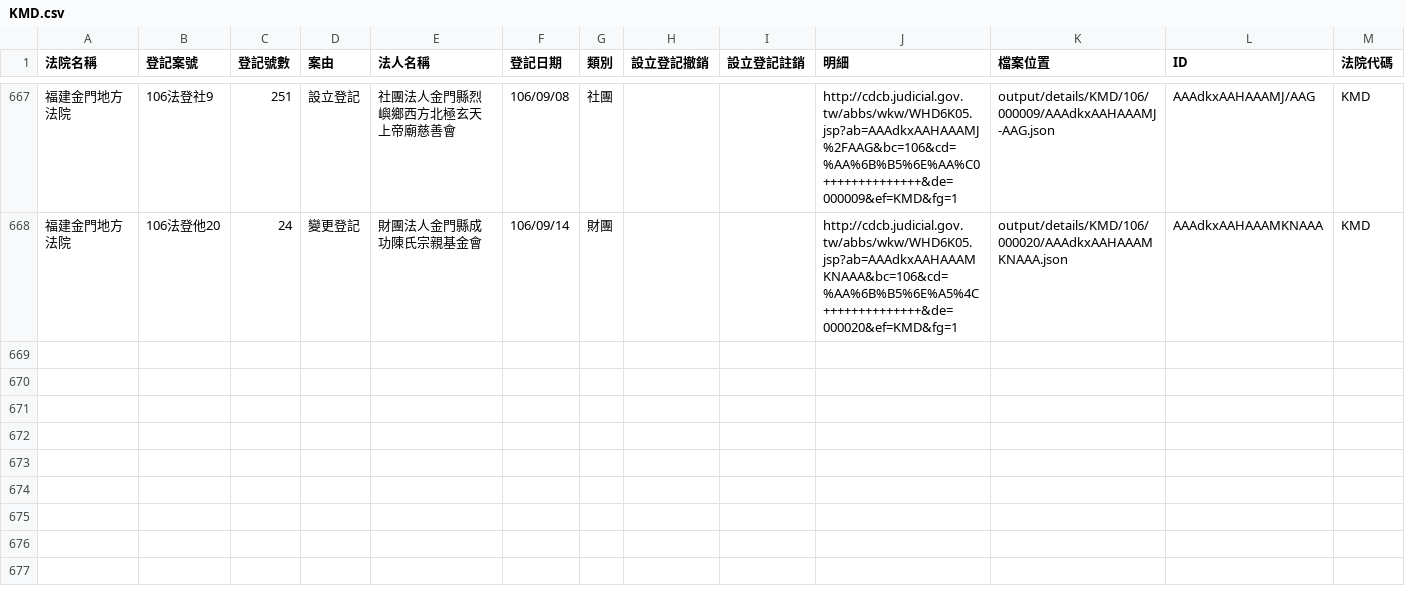
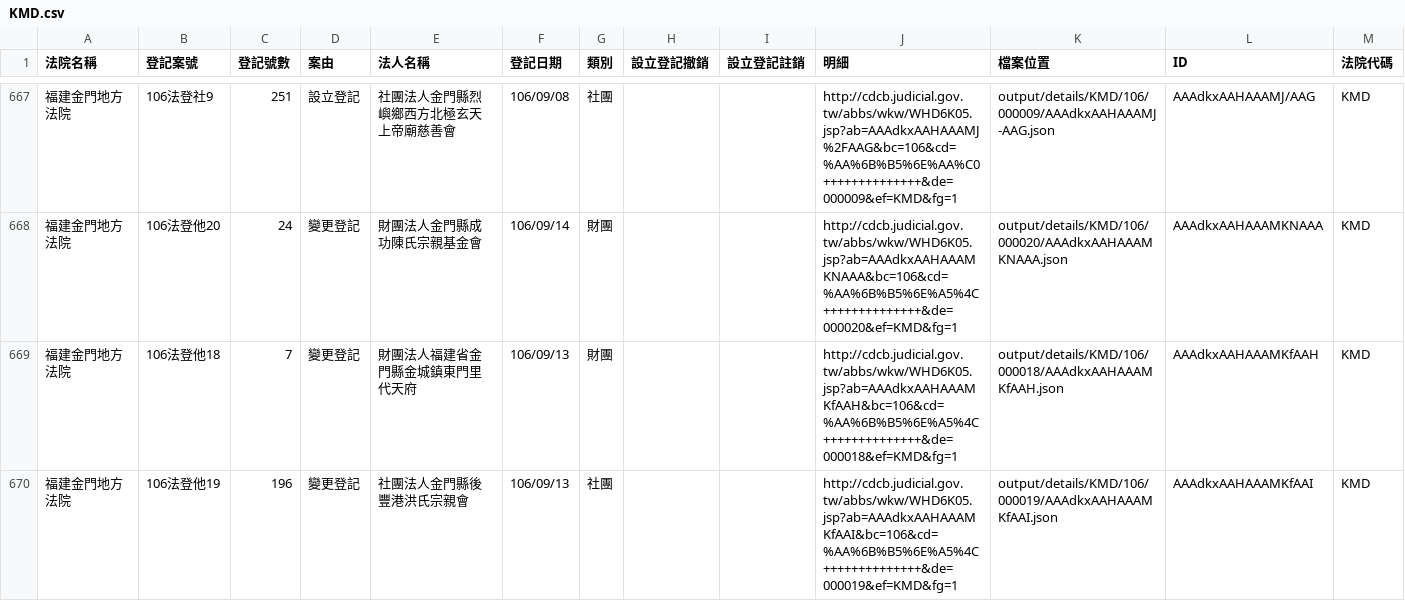
Before and after one commit to g0v/foundationtw, a CSV file: output/lists/KMD.csv, drawn as a sheet; only a part is shown, gaps mark what is left out.

```diff
--- a/output/lists/KMD.csv
+++ b/output/lists/KMD.csv
@@ -668 +668,3 @@
 福建金門地方法院,106法登他20,24,變更登記,財團法人金門縣成功陳氏宗親基金會,106/09/14,財團,,,http://cdcb.judicial.gov.tw/abbs/wkw/WHD6K05.jsp?ab=AAAdkxAAHAAAMKNAAA&bc=106&cd=%AA%6B%B5%6E%A5%4C++++++++++++++&de=000020&ef=KMD&fg=1,output/details/KMD/106/000020/AAAdkxAAHAAAMKNAAA.json,AAAdkxAAHAAAMKNAAA,KMD
+福建金門地方法院,106法登他18,7,變更登記,財團法人福建省金門縣金城鎮東門里代天府,106/09/13,財團,,,http://cdcb.judicial.gov.tw/abbs/wkw/WHD6K05.jsp?ab=AAAdkxAAHAAAMKfAAH&bc=106&cd=%AA%6B%B5%6E%A5%4C++++++++++++++&de=000018&ef=KMD&fg=1,output/details/KMD/106/000018/AAAdkxAAHAAAMKfAAH.json,AAAdkxAAHAAAMKfAAH,KMD
+福建金門地方法院,106法登他19,196,變更登記,社團法人金門縣後豐港洪氏宗親會,106/09/13,社團,,,http://cdcb.judicial.gov.tw/abbs/wkw/WHD6K05.jsp?ab=AAAdkxAAHAAAMKfAAI&bc=106&cd=%AA%6B%B5%6E%A5%4C++++++++++++++&de=000019&ef=KMD&fg=1,output/details/KMD/106/000019/AAAdkxAAHAAAMKfAAI.json,AAAdkxAAHAAAMKfAAI,KMD
```
Also changed, not shown: output/lists/KLD.csv, 34 other files.
